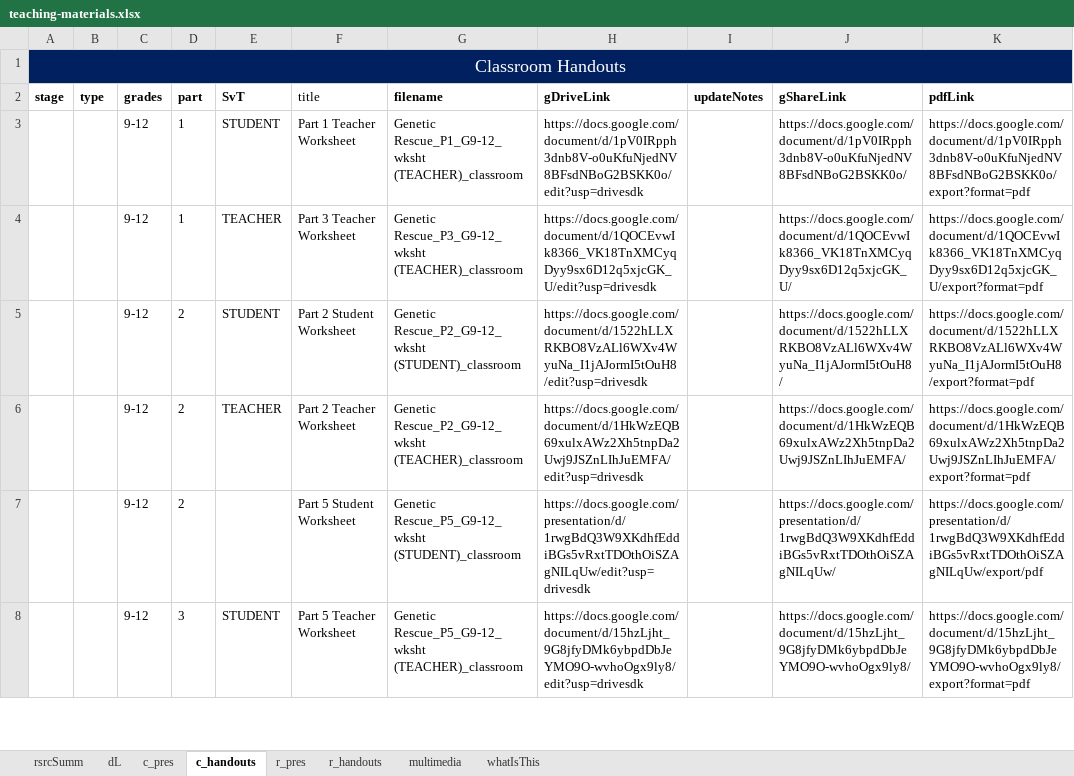
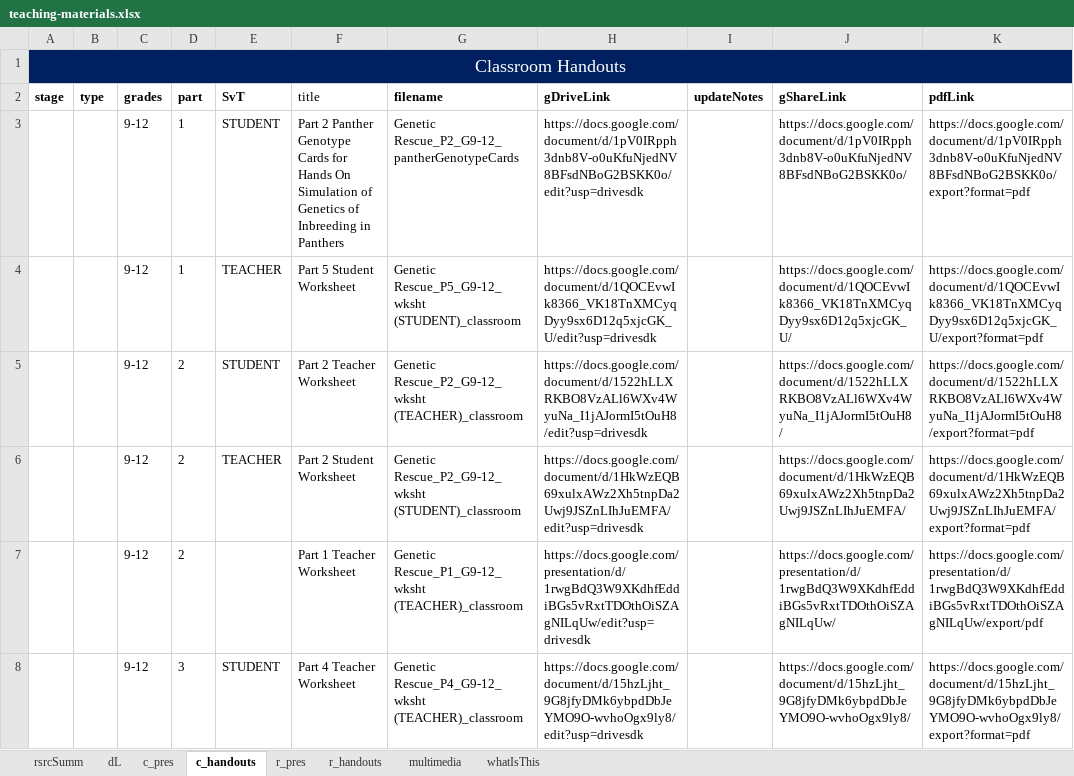
Before and after one commit to galacticpolymath/geneticRescue_sci, an Excel workbook: meta/teaching-materials.xlsx, sheet c_handouts, drawn as a sheet; only a part is shown; values as stored, in another font and other column widths than the file's, no borders; charts and pictures and conditional formats not drawn; the diff covers the shown part only; the diff names each change by its address in the sheet, - before the commit and + after, or states it on an @@ line.

```diff
--- a/meta/teaching-materials.xlsx (sheet c_handouts)
+++ b/meta/teaching-materials.xlsx (sheet c_handouts)
-F3 (title): Part 1 Teacher Worksheet
+F3 (title): Part 2 Panther Genotype Cards for Hands On Simulation of Genetics of Inbreeding in Panthers
-G3 (filename): Genetic Rescue_P1_G9-12_wksht (TEACHER)_classroom
+G3 (filename): Genetic Rescue_P2_G9-12_pantherGenotypeCards
-F4 (title): Part 3 Teacher Worksheet
+F4 (title): Part 5 Student Worksheet
-G4 (filename): Genetic Rescue_P3_G9-12_wksht (TEACHER)_classroom
+G4 (filename): Genetic Rescue_P5_G9-12_wksht (STUDENT)_classroom
-F5 (title): Part 2 Student Worksheet
+F5 (title): Part 2 Teacher Worksheet
-G5 (filename): Genetic Rescue_P2_G9-12_wksht (STUDENT)_classroom
+G5 (filename): Genetic Rescue_P2_G9-12_wksht (TEACHER)_classroom
-F6 (title): Part 2 Teacher Worksheet
+F6 (title): Part 2 Student Worksheet
-G6 (filename): Genetic Rescue_P2_G9-12_wksht (TEACHER)_classroom
+G6 (filename): Genetic Rescue_P2_G9-12_wksht (STUDENT)_classroom
-F7 (title): Part 5 Student Worksheet
+F7 (title): Part 1 Teacher Worksheet
-G7 (filename): Genetic Rescue_P5_G9-12_wksht (STUDENT)_classroom
+G7 (filename): Genetic Rescue_P1_G9-12_wksht (TEACHER)_classroom
-F8 (title): Part 5 Teacher Worksheet
+F8 (title): Part 4 Teacher Worksheet
-G8 (filename): Genetic Rescue_P5_G9-12_wksht (TEACHER)_classroom
+G8 (filename): Genetic Rescue_P4_G9-12_wksht (TEACHER)_classroom
```
Also changed, not shown: 10 edited cells elsewhere in this sheet, sheet c_pres, 6 other files.
